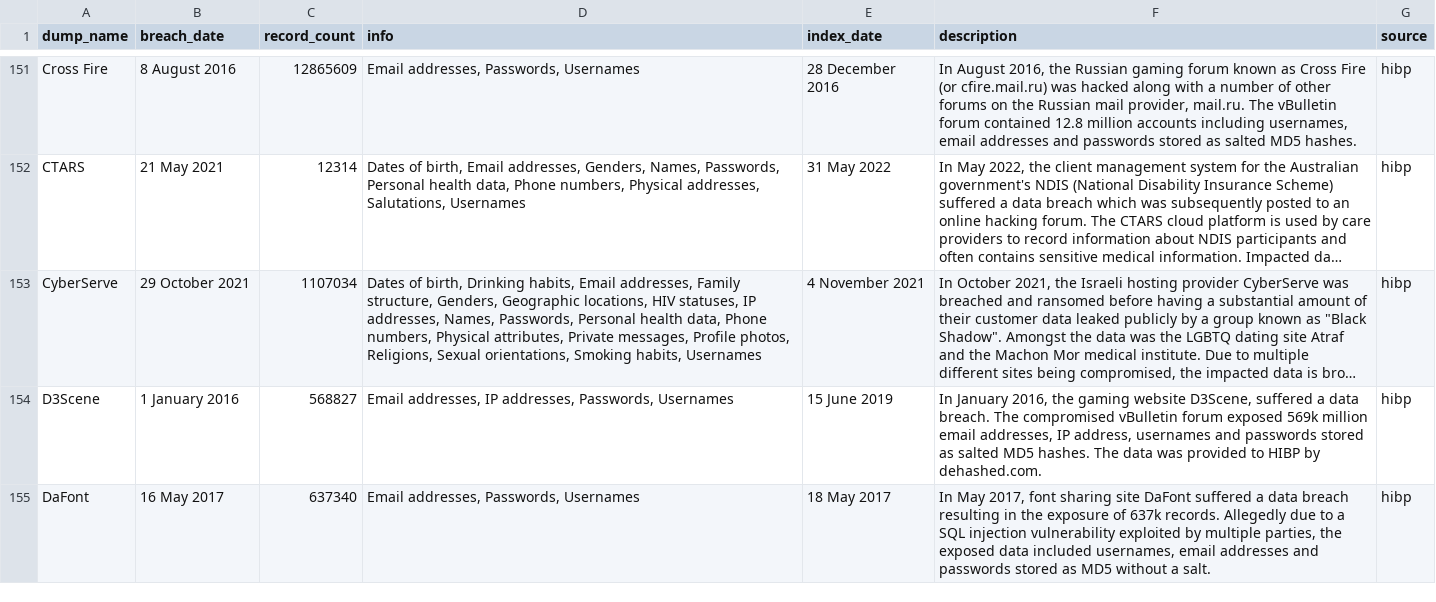
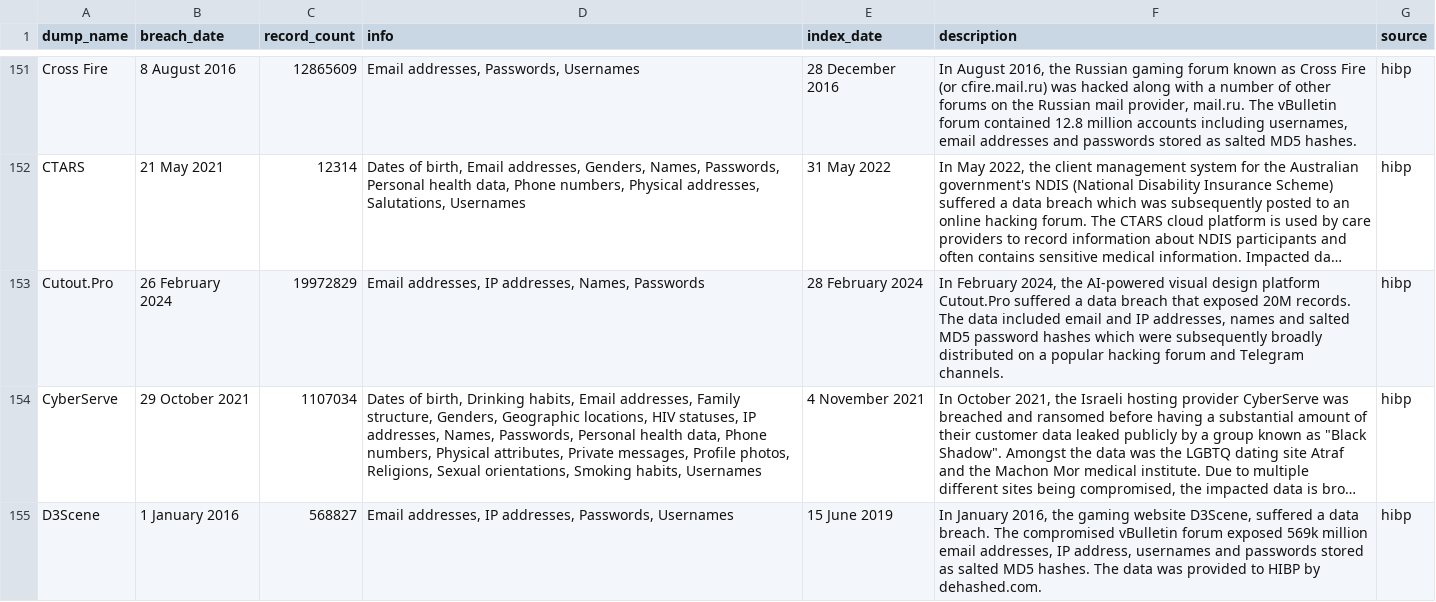
Before and after one commit to notdls/known-breaches, a CSV file: datasets/hibp.csv, drawn as a sheet; only a part is shown, gaps mark what is left out; the shorter side is filled out with more unchanged rows; long unchanged cells end in …; the diff names each change by its address in the sheet, - before the commit and + after, or states it on an @@ line.

Commit message:
Dataset Update 03/01/24

```diff
--- a/datasets/hibp.csv
+++ b/datasets/hibp.csv
+row 153: Cutout.Pro | 26 February 2024 | 19972829 | Email addresses, IP addresses, Names, Passwords | 28 February 2024 | In February 2024, the AI-powered visual design platform Cutout.Pro suffered a data breach that exposed 20M records. The data included email and IP addresses, names and salted MD5 password hashes which were subsequently broadly distributed on a popular hacking forum and Telegram channels. | hibp
```
Also changed, not shown: datasets/leaklookup.csv, 3 other files.
